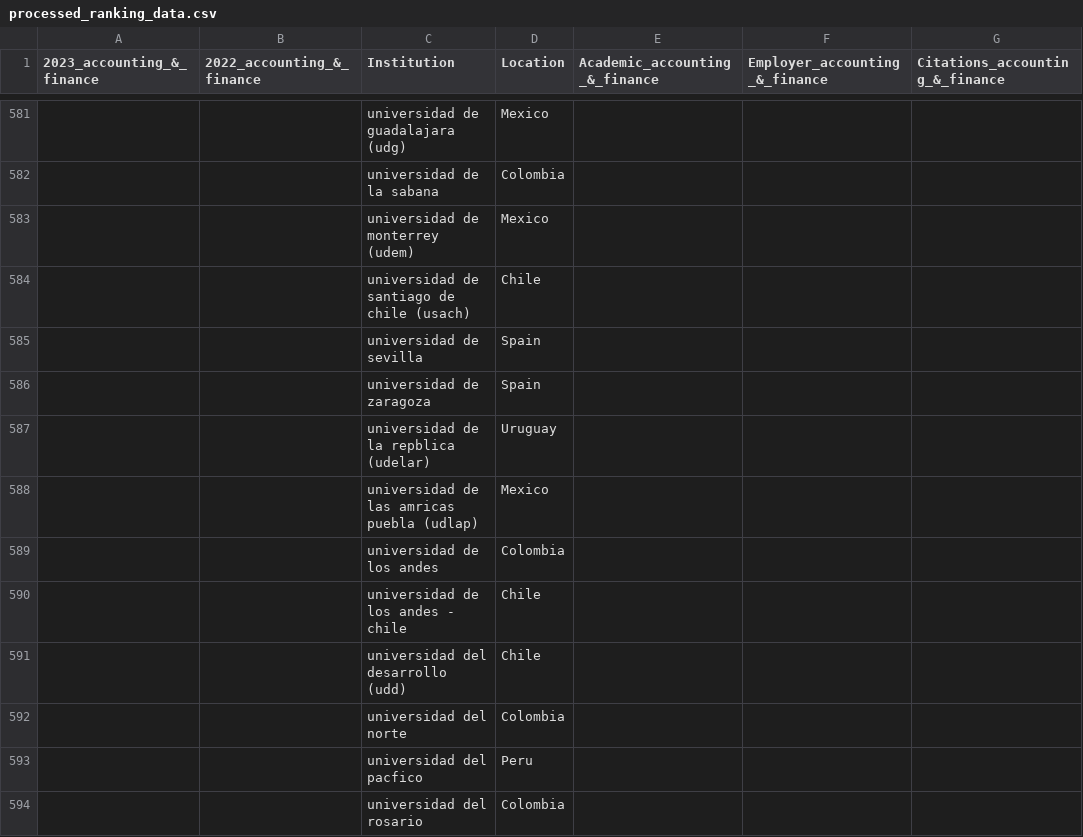
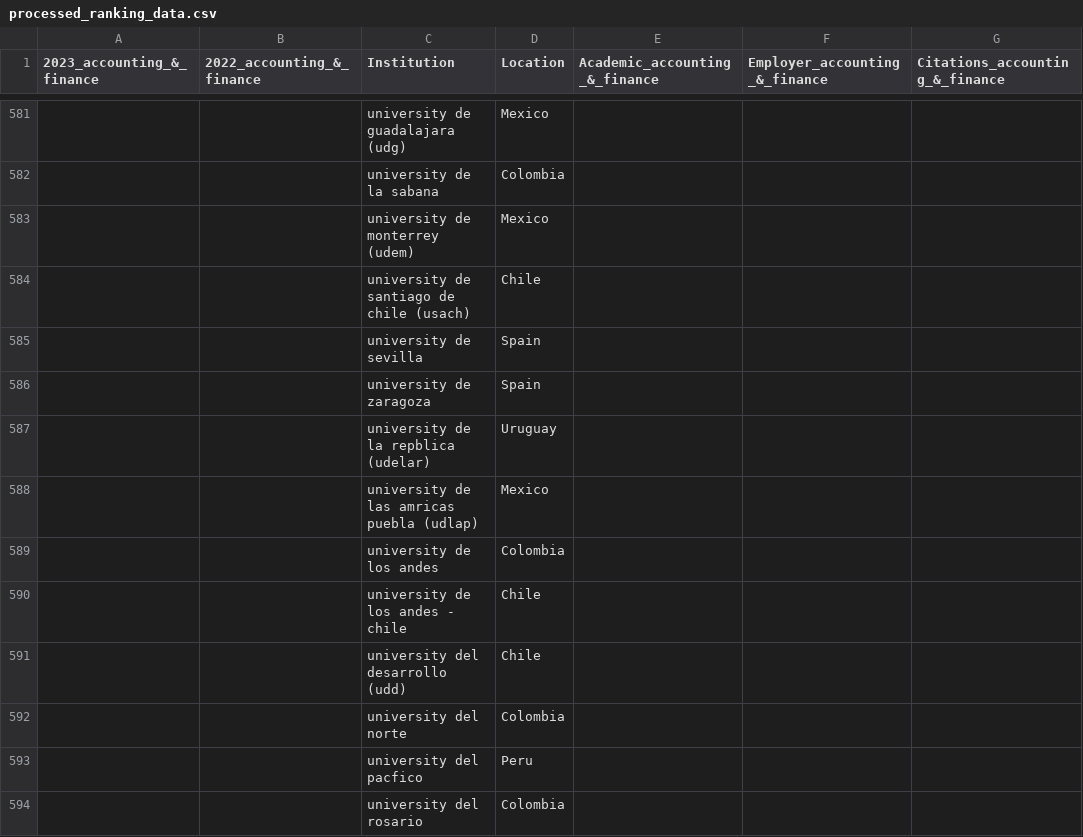
Before and after one commit to francescobraicovich/bocconi_exchange_calculator, a CSV file: data/processed/processed_ranking_data.csv, drawn as a sheet; only a part is shown, gaps mark what is left out; the diff covers the shown part only; the diff names each change by its address in the sheet, - before the commit and + after, or states it on an @@ line.

Commit message:
Change all words that start with 'univers' to 'university'

```diff
--- a/data/processed/processed_ranking_data.csv
+++ b/data/processed/processed_ranking_data.csv
-C581 (Institution): universidad de guadalajara (udg)
+C581 (Institution): university de guadalajara (udg)
-C582 (Institution): universidad de la sabana
+C582 (Institution): university de la sabana
-C583 (Institution): universidad de monterrey (udem)
+C583 (Institution): university de monterrey (udem)
-C584 (Institution): universidad de santiago de chile (usach)
+C584 (Institution): university de santiago de chile (usach)
-C585 (Institution): universidad de sevilla
+C585 (Institution): university de sevilla
-C586 (Institution): universidad de zaragoza
+C586 (Institution): university de zaragoza
-C587 (Institution): universidad de la repblica (udelar)
+C587 (Institution): university de la repblica (udelar)
-C588 (Institution): universidad de las amricas puebla (udlap)
+C588 (Institution): university de las amricas puebla (udlap)
-C589 (Institution): universidad de los andes
+C589 (Institution): university de los andes
-C590 (Institution): universidad de los andes - chile
+C590 (Institution): university de los andes - chile
-C591 (Institution): universidad del desarrollo (udd)
+C591 (Institution): university del desarrollo (udd)
-C592 (Institution): universidad del norte
+C592 (Institution): university del norte
-C593 (Institution): universidad del pacfico
+C593 (Institution): university del pacfico
-C594 (Institution): universidad del rosario
+C594 (Institution): university del rosario
```
Also changed, not shown: 139 edited cells elsewhere in this file, 1 other file.
